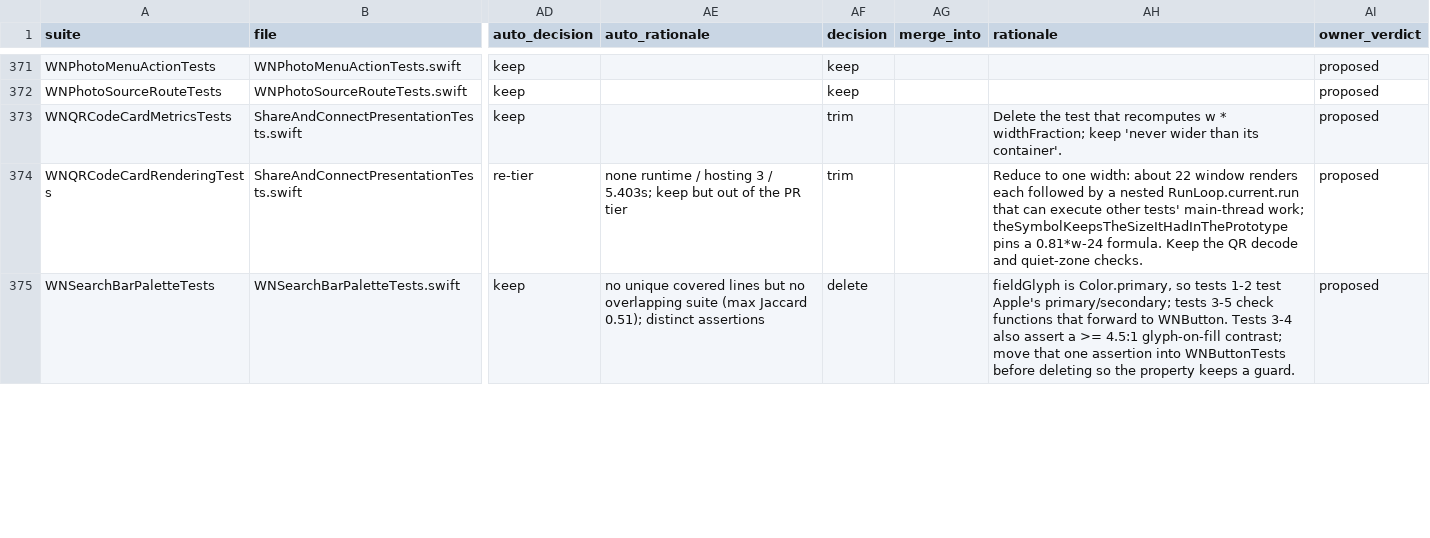
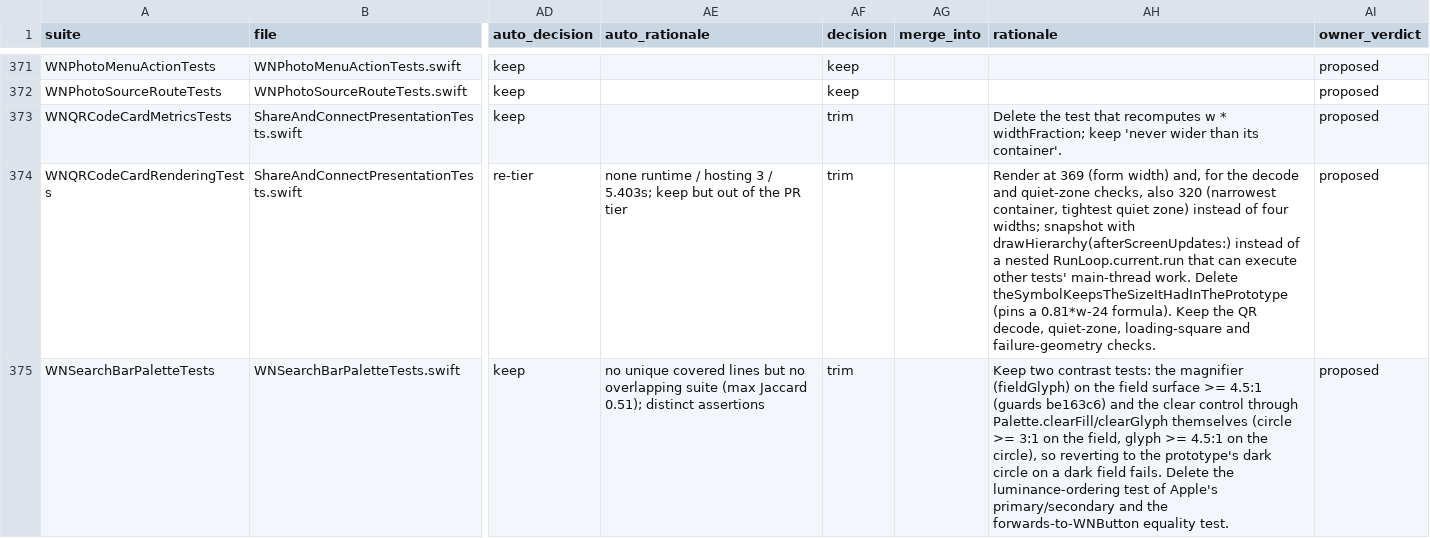
Before and after one commit to marmot-protocol/whitenoise-ios, a CSV file: docs/test-audit/ledger.csv, drawn as a sheet; only a part is shown, gaps mark what is left out; the diff covers the shown part only; the diff names each change by its address in the sheet, - before the commit and + after, or states it on an @@ line.

```diff
--- a/docs/test-audit/ledger.csv
+++ b/docs/test-audit/ledger.csv
-AH374 (rationale): Reduce to one width: about 22 window renders each followed by a nested RunLoop.current.run that can execute other tests' main-thread work; theSymbolKeepsTheSizeItHadInThePrototype pins a 0.81*w-24 formula. Keep the QR decode and quiet-zone checks.
+AH374 (rationale): Render at 369 (form width) and, for the decode and quiet-zone checks, also 320 (narrowest container, tightest quiet zone) instead of four widths; snapshot with drawHierarchy(afterScreenUpdates:) instead of a nested RunLoop.current.run that can execute other tests' main-thread work. Delete theSymbolKeepsTheSizeItHadInThePrototype (pins a 0.81*w-24 formula). Keep the QR decode, quiet-zone, loading-square and failure-geometry checks.
-AF375 (decision): delete
+AF375 (decision): trim
-AH375 (rationale): fieldGlyph is Color.primary, so tests 1-2 test Apple's primary/secondary; tests 3-5 check functions that forward to WNButton. Tests 3-4 also assert a >= 4.5:1 glyph-on-fill contrast; move that one assertion into WNButtonTests before deleting so the property keeps a guard.
+AH375 (rationale): Keep two contrast tests: the magnifier (fieldGlyph) on the field surface >= 4.5:1 (guards be163c6) and the clear control through Palette.clearFill/clearGlyph themselves (circle >= 3:1 on the field, glyph >= 4.5:1 on the circle), so reverting to the prototype's dark circle on a dark field fails. Delete the luminance-ordering test of Apple's primary/secondary and the forwards-to-WNButton equality test.
```
Also changed, not shown: 8 edited cells elsewhere in this file, docs/test-audit/verdicts.csv, 1 other file.
